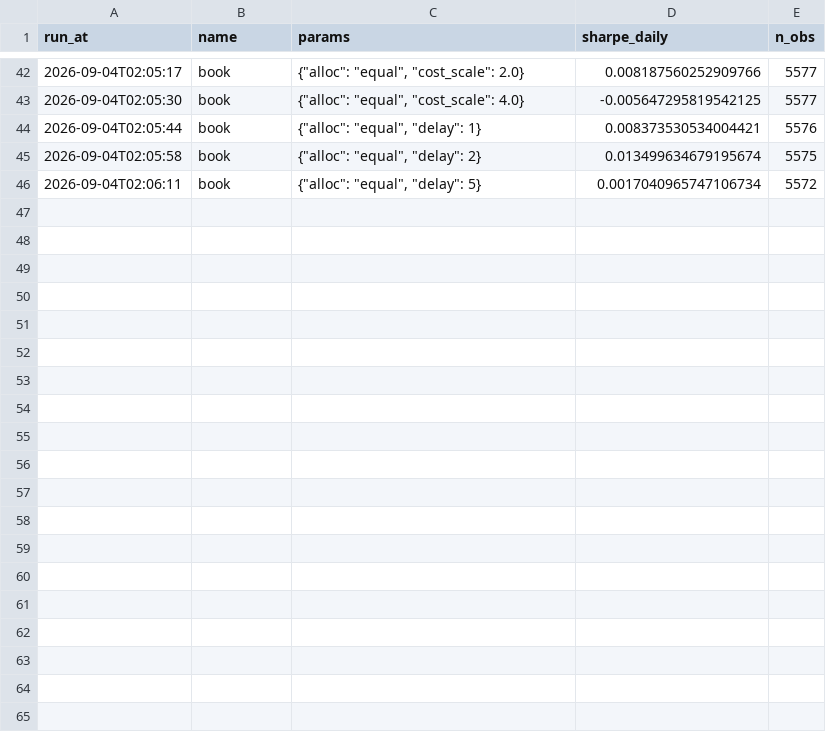
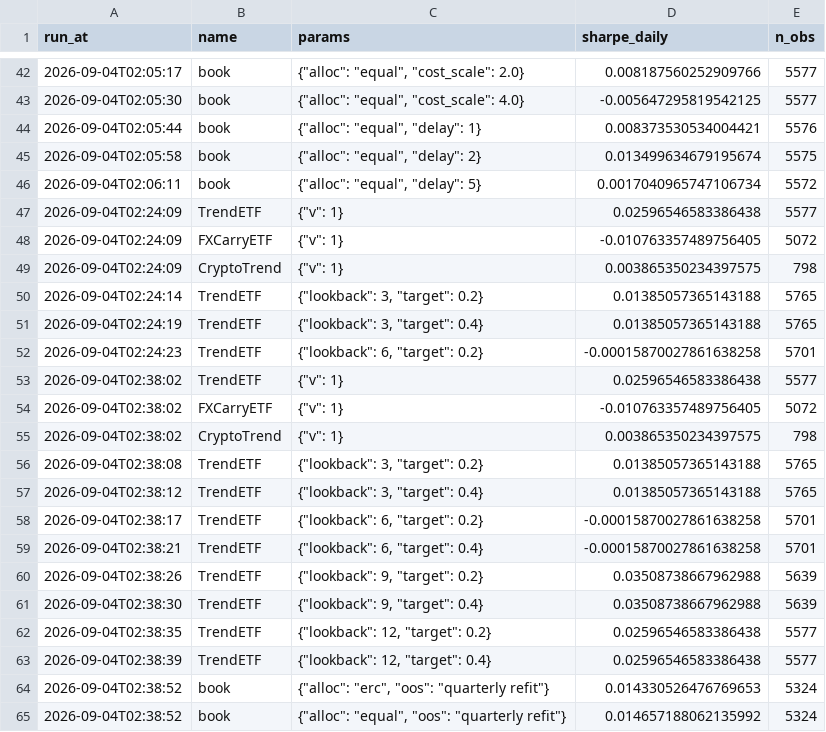
Before and after one commit to kelvinhe724/quant-projects, a CSV file: framework/book/reports/trials.csv, drawn as a sheet; only a part is shown, gaps mark what is left out; the diff covers the shown part only.

```diff
--- a/framework/book/reports/trials.csv
+++ b/framework/book/reports/trials.csv
@@ -46 +46,20 @@ run_at,name,params,sharpe_daily,n_obs
 2026-09-04T02:06:11,book,"{""alloc"": ""equal"", ""delay"": 5}",0.0017040965747106734,5572
+2026-09-04T02:24:09,TrendETF,"{""v"": 1}",0.02596546583386438,5577
+2026-09-04T02:24:09,FXCarryETF,"{""v"": 1}",-0.010763357489756405,5072
+2026-09-04T02:24:09,CryptoTrend,"{""v"": 1}",0.003865350234397575,798
+2026-09-04T02:24:14,TrendETF,"{""lookback"": 3, ""target"": 0.2}",0.01385057365143188,5765
+2026-09-04T02:24:19,TrendETF,"{""lookback"": 3, ""target"": 0.4}",0.01385057365143188,5765
+2026-09-04T02:24:23,TrendETF,"{""lookback"": 6, ""target"": 0.2}",-0.00015870027861638258,5701
+2026-09-04T02:38:02,TrendETF,"{""v"": 1}",0.02596546583386438,5577
+2026-09-04T02:38:02,FXCarryETF,"{""v"": 1}",-0.010763357489756405,5072
+2026-09-04T02:38:02,CryptoTrend,"{""v"": 1}",0.003865350234397575,798
+2026-09-04T02:38:08,TrendETF,"{""lookback"": 3, ""target"": 0.2}",0.01385057365143188,5765
+2026-09-04T02:38:12,TrendETF,"{""lookback"": 3, ""target"": 0.4}",0.01385057365143188,5765
+2026-09-04T02:38:17,TrendETF,"{""lookback"": 6, ""target"": 0.2}",-0.00015870027861638258,5701
+2026-09-04T02:38:21,TrendETF,"{""lookback"": 6, ""target"": 0.4}",-0.00015870027861638258,5701
+2026-09-04T02:38:26,TrendETF,"{""lookback"": 9, ""target"": 0.2}",0.03508738667962988,5639
+2026-09-04T02:38:30,TrendETF,"{""lookback"": 9, ""target"": 0.4}",0.03508738667962988,5639
+2026-09-04T02:38:35,TrendETF,"{""lookback"": 12, ""target"": 0.2}",0.02596546583386438,5577
+2026-09-04T02:38:39,TrendETF,"{""lookback"": 12, ""target"": 0.4}",0.02596546583386438,5577
+2026-09-04T02:38:52,book,"{""alloc"": ""erc"", ""oos"": ""quarterly refit""}",0.014330526476769653,5324
+2026-09-04T02:38:52,book,"{""alloc"": ""equal"", ""oos"": ""quarterly refit""}",0.014657188062135992,5324
```
Also changed, not shown: 16 added rows elsewhere in this file, 8 other files.
